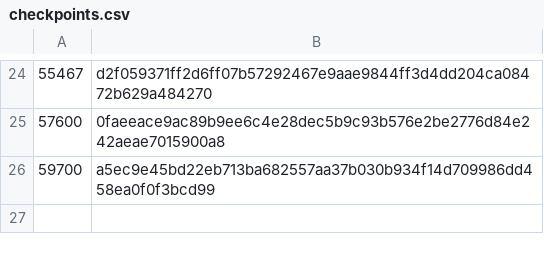
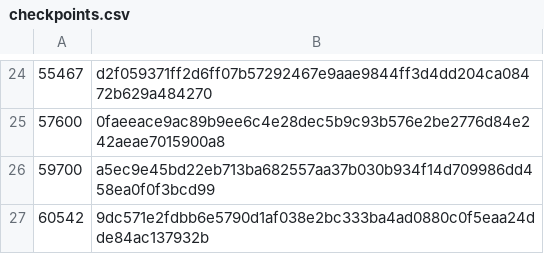
Before and after one commit to worktips/checkpoints, a CSV file: checkpoints.csv, drawn as a sheet; only a part is shown, gaps mark what is left out.

Commit message:
Update checkpoints.csv

```diff
--- a/checkpoints.csv
+++ b/checkpoints.csv
@@ -26 +26,2 @@
 59700,a5ec9e45bd22eb713ba682557aa37b030b934f14d709986dd458ea0f0f3bcd99
+60542,9dc571e2fdbb6e5790d1af038e2bc333ba4ad0880c0f5eaa24dde84ac137932b
```
